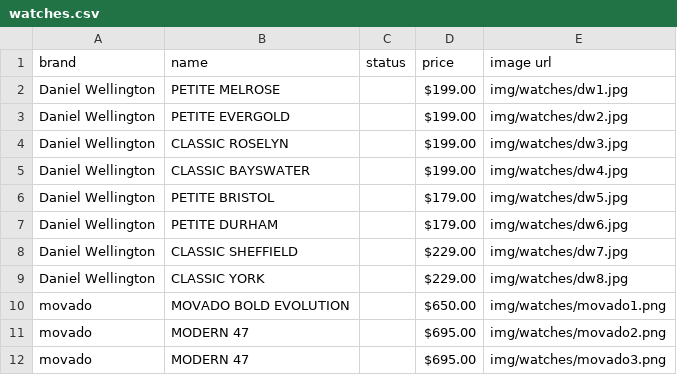
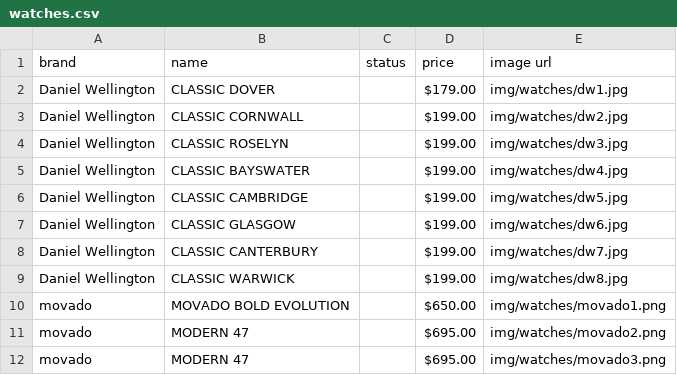
Before and after one commit to Aiden181/wp, a CSV file: a5/watches.csv, drawn as a sheet; only a part is shown.

Commit message:
Update Daniel Wellington Watches

```diff
--- a/a5/watches.csv
+++ b/a5/watches.csv
@@ -1,10 +1,10 @@
 brand,name,status,price,image url
-Daniel Wellington,PETITE MELROSE,,$199.00 ,img/watches/dw1.jpg
-Daniel Wellington,PETITE EVERGOLD,,$199.00 ,img/watches/dw2.jpg
+Daniel Wellington,CLASSIC DOVER,,$179.00 ,img/watches/dw1.jpg
+Daniel Wellington,CLASSIC CORNWALL,,$199.00 ,img/watches/dw2.jpg
 Daniel Wellington,CLASSIC ROSELYN,,$199.00 ,img/watches/dw3.jpg
 Daniel Wellington,CLASSIC BAYSWATER,,$199.00 ,img/watches/dw4.jpg
-Daniel Wellington,PETITE BRISTOL,,$179.00 ,img/watches/dw5.jpg
-Daniel Wellington,PETITE DURHAM,,$179.00 ,img/watches/dw6.jpg
-Daniel Wellington,CLASSIC SHEFFIELD,,$229.00 ,img/watches/dw7.jpg
-Daniel Wellington,CLASSIC YORK,,$229.00 ,img/watches/dw8.jpg
+Daniel Wellington,CLASSIC CAMBRIDGE,,$199.00 ,img/watches/dw5.jpg
+Daniel Wellington,CLASSIC GLASGOW,,$199.00 ,img/watches/dw6.jpg
+Daniel Wellington,CLASSIC CANTERBURY,,$199.00 ,img/watches/dw7.jpg
+Daniel Wellington,CLASSIC WARWICK,,$199.00 ,img/watches/dw8.jpg
 movado,MOVADO BOLD EVOLUTION,,$650.00 ,img/watches/movado1.png
```
Also changed, not shown: 6 other files.
